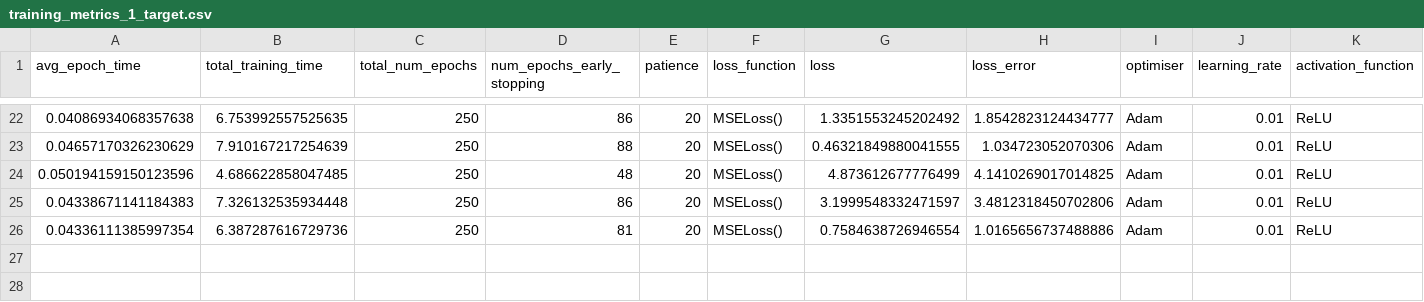
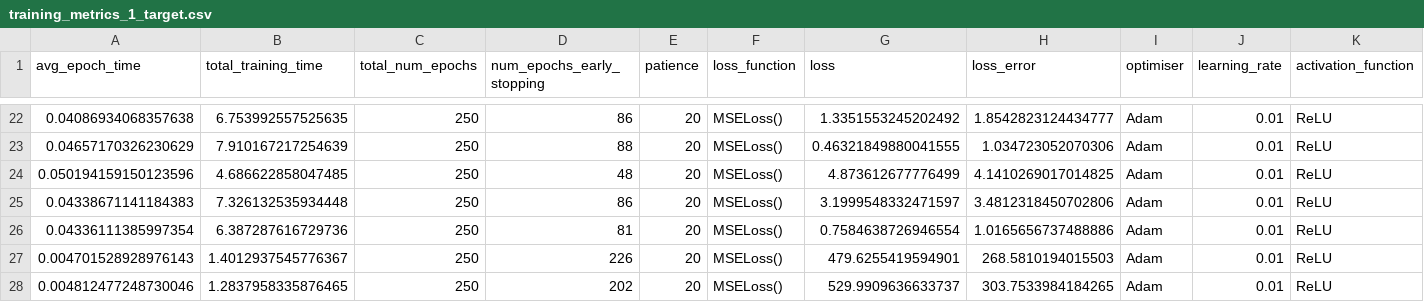
Before and after one commit to casiddle/mphys_sem2, a CSV file: Machine Learning/training_metrics_1_target.csv, drawn as a sheet; only a part is shown, gaps mark what is left out; rows hold the shown columns only; the diff names each change by its address in the sheet, - before the commit and + after, or states it on an @@ line.

```diff
--- a/Machine Learning/training_metrics_1_target.csv
+++ b/Machine Learning/training_metrics_1_target.csv
+row 27: 0.004701528928976143 | 1.4012937545776367 | 250 | 226 | 20 | MSELoss() | 479.6255419594901 | 268.5810194015503 | Adam | 0.01 | ReLU
+row 28: 0.004812477248730046 | 1.2837958335876465 | 250 | 202 | 20 | MSELoss() | 529.9909636633737 | 303.7533984184265 | Adam | 0.01 | ReLU
```
Also changed, not shown: 1 other file.
